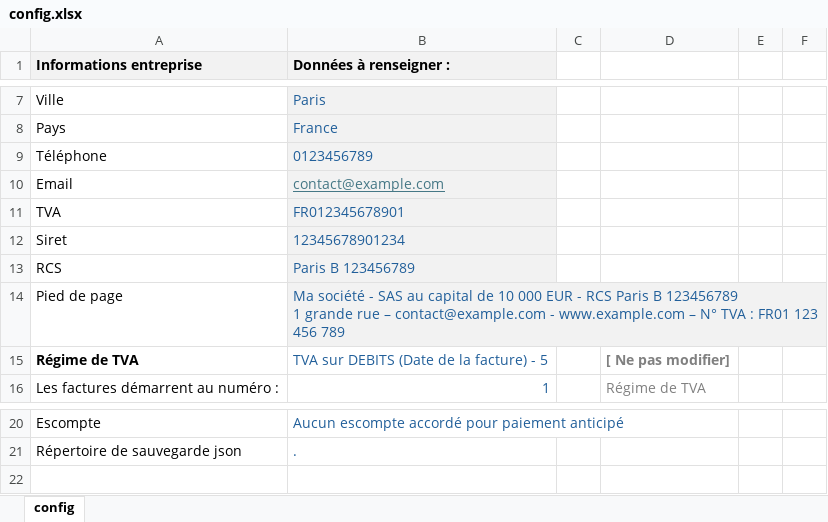
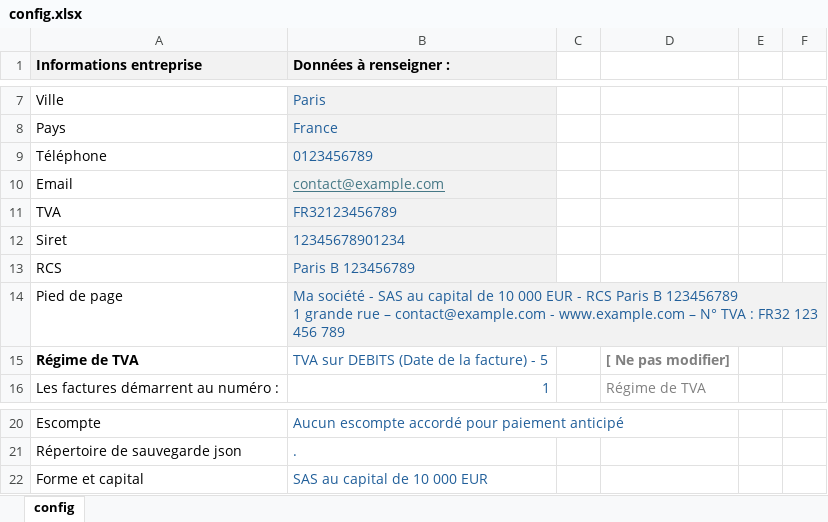
Before and after one commit to Siadeo/ezfacture, an Excel workbook: config.xlsx, sheet config, drawn as a sheet; only a part is shown, gaps mark what is left out; values as stored, in another font and other column widths than the file's, no borders; the diff names each change by its address in the sheet, - before the commit and + after, or states it on an @@ line.

```diff
--- a/config.xlsx (sheet config)
+++ b/config.xlsx (sheet config)
-B11 (Données à renseigner :): FR012345678901
+B11 (Données à renseigner :): FR32123456789
-B14 (Données à renseigner :): …TVA : FR01 123 456…
+B14 (Données à renseigner :): …TVA : FR32 123 456…
+row 22: Forme et capital | SAS au capital de 10 000 EUR
```
Also changed, not shown: clients.xlsx, templates/template.xlsx, 7 other files.
